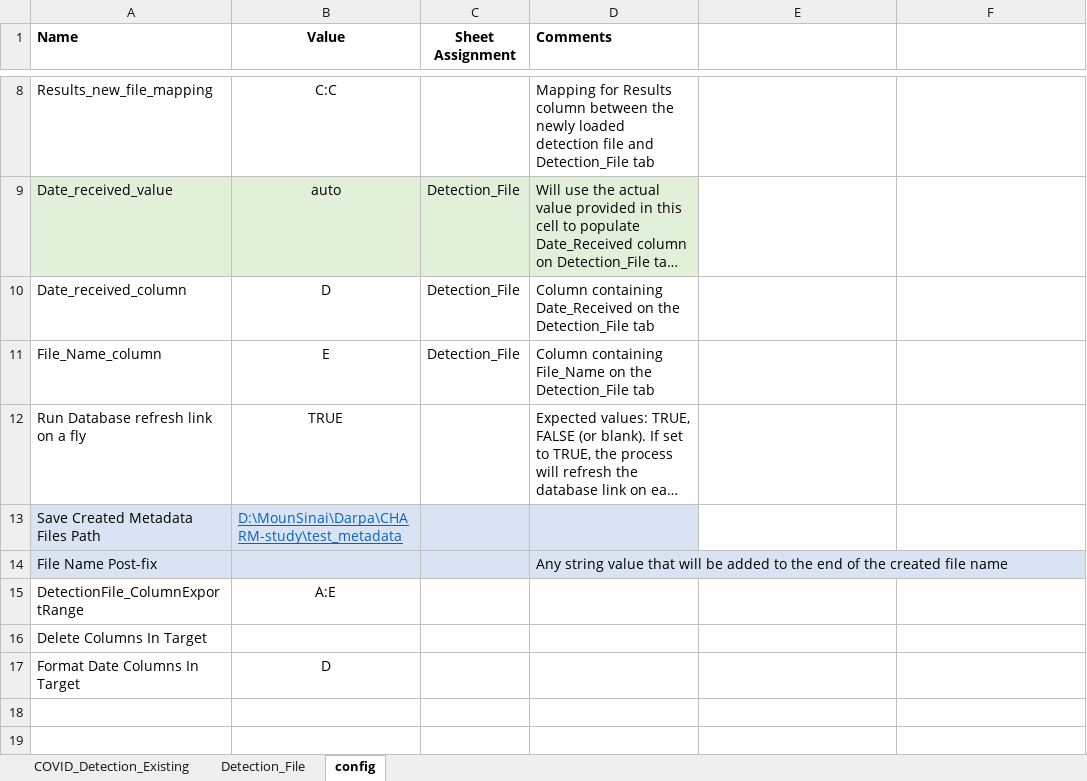
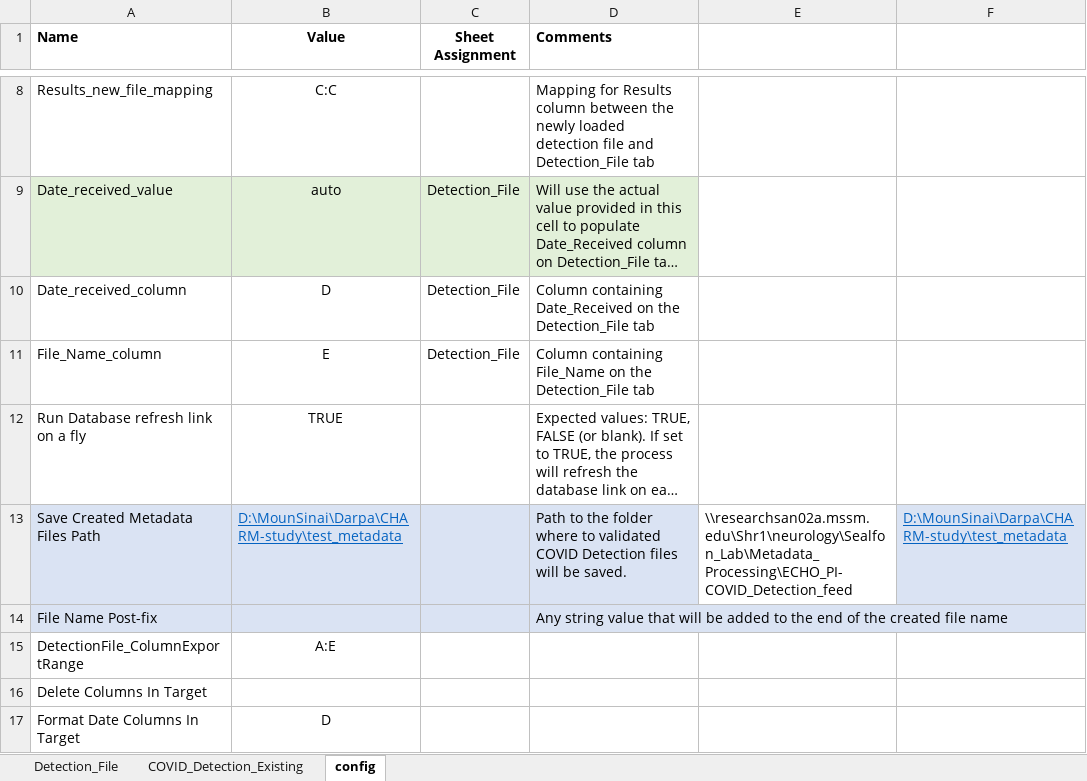
Before and after one commit to stasrira/MountSinai_charm_detection_manifest_validation_tool, an Excel workbook: CovidDetectionValidationTool.xlsm, sheet config, drawn as a sheet; only a part is shown, gaps mark what is left out; long unchanged cells end in …; values as stored, in another font and other column widths than the file's, no borders; the diff names each change by its address in the sheet, - before the commit and + after, or states it on an @@ line.

Commit message:
Production path to save validated files was added to config.

```diff
--- a/CovidDetectionValidationTool.xlsm (sheet config)
+++ b/CovidDetectionValidationTool.xlsm (sheet config)
@@ sheet tab order changed: Detection_File | COVID_Detection_Existing | config @@
-D13 (Comments): (empty)
+D13 (Comments): Path to the folder where to validated COVID Detection files will be saved.
-E13: (empty)
+E13: \\researchsan02a.mssm.edu\Shr1\neurology\Sealfon_Lab\Metadata_Processing\ECHO_PI-COVID_Detection_feed
-F13: (empty)
+F13: D:\MounSinai\Darpa\CHARM-study\test_metadata
-F13 fill: none
+F13 fill: #DAE3F3
```
